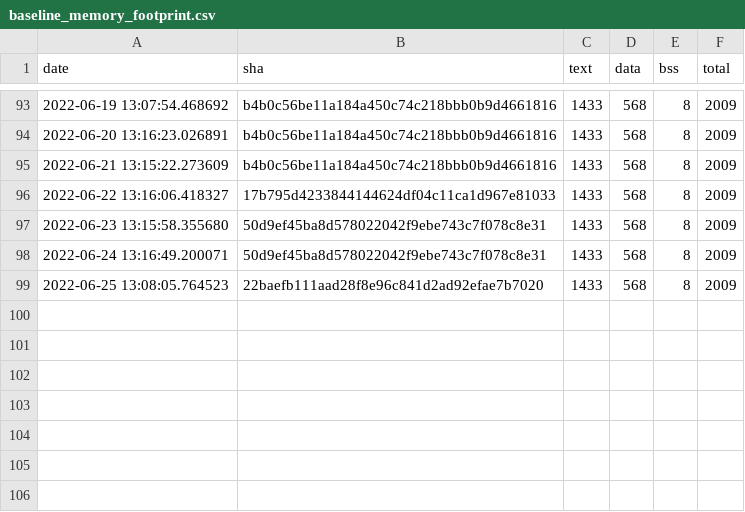
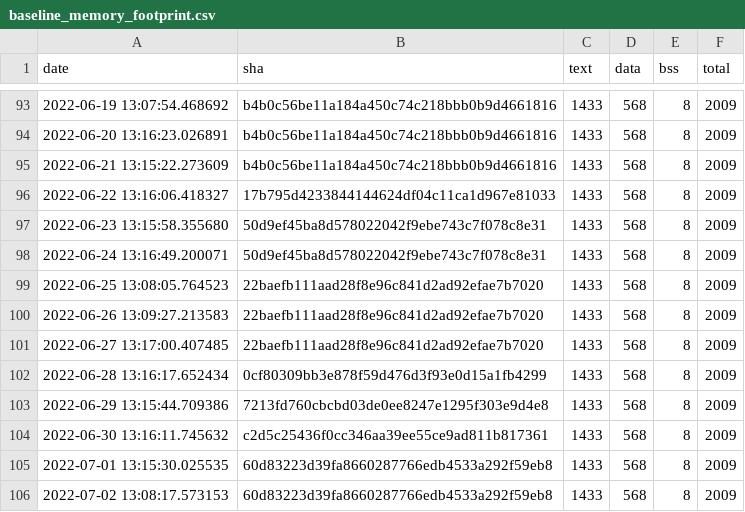
Before and after one commit to open-vela/apps_mlearning_tflite-micro, a CSV file: data/continuous_builds/size_profiling/linux_x86_64_release/baseline_memory_footprint.csv, drawn as a sheet; only a part is shown, gaps mark what is left out; the diff names each change by its address in the sheet, - before the commit and + after, or states it on an @@ line.

```diff
--- a/data/continuous_builds/size_profiling/linux_x86_64_release/baseline_memory_footprint.csv
+++ b/data/continuous_builds/size_profiling/linux_x86_64_release/baseline_memory_footprint.csv
+row 100: 2022-06-26 13:09:27.213583 | 22baefb111aad28f8e96c841d2ad92efae7b7020 | 1433 | 568 | 8 | 2009
+row 101: 2022-06-27 13:17:00.407485 | 22baefb111aad28f8e96c841d2ad92efae7b7020 | 1433 | 568 | 8 | 2009
+row 102: 2022-06-28 13:16:17.652434 | 0cf80309bb3e878f59d476d3f93e0d15a1fb4299 | 1433 | 568 | 8 | 2009
+row 103: 2022-06-29 13:15:44.709386 | 7213fd760cbcbd03de0ee8247e1295f303e9d4e8 | 1433 | 568 | 8 | 2009
+row 104: 2022-06-30 13:16:11.745632 | c2d5c25436f0cc346aa39ee55ce9ad811b817361 | 1433 | 568 | 8 | 2009
+row 105: 2022-07-01 13:15:30.025535 | 60d83223d39fa8660287766edb4533a292f59eb8 | 1433 | 568 | 8 | 2009
+row 106: 2022-07-02 13:08:17.573153 | 60d83223d39fa8660287766edb4533a292f59eb8 | 1433 | 568 | 8 | 2009
```
Also changed, not shown: data/continuous_builds/size_profiling/linux_x86_64_release/interpreter_memory_footprint.csv, data/continuous_builds/size_profiling/linux_x86_64_release/keyword_benchmark.csv, 3 other files.
